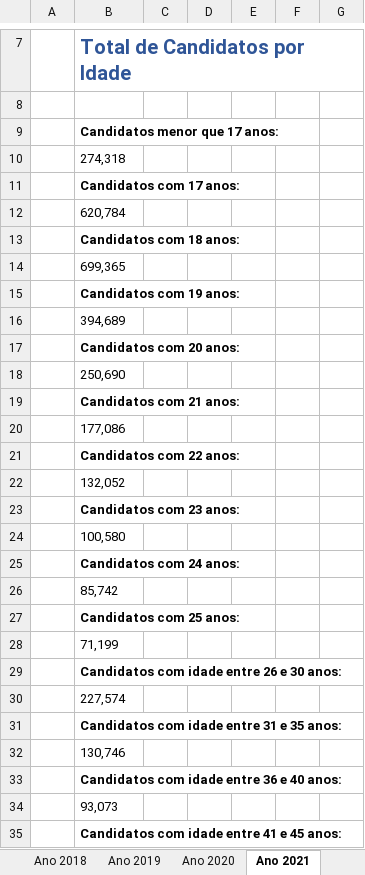
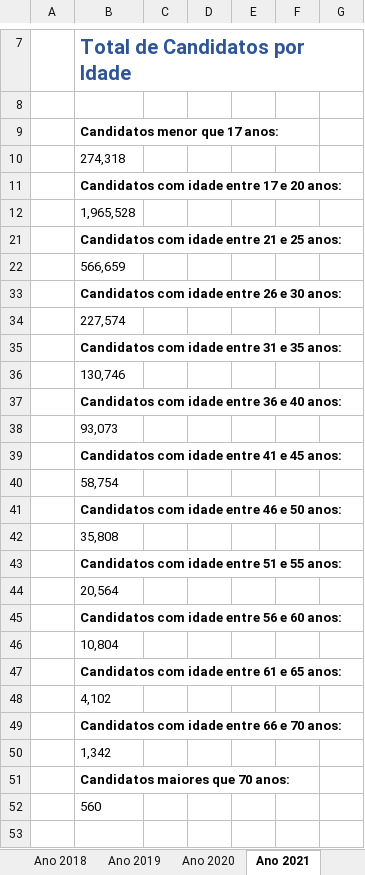
Before and after one commit to jonasnunes/Analise_Enem, an Excel workbook: Excel/analise_Enem.xlsx, sheet Ano 2021, drawn as a sheet; only a part is shown, gaps mark what is left out; the shorter side is filled out with more unchanged rows; values as stored, in another font and other column widths than the file's, no borders; charts and pictures not drawn; removed rows and columns are numbered as before the commit, all else as after; the diff names each change by its address in the sheet, - before the commit and + after, or states it on an @@ line.

```diff
--- a/Excel/analise_Enem.xlsx (sheet Ano 2021)
+++ b/Excel/analise_Enem.xlsx (sheet Ano 2021)
-B11: Candidatos com 17 anos:
+B11: Candidatos com idade entre 17 e 20 anos:
-B12: 620,784
+B12: 1,965,528
-B21: Candidatos com 18 anos:
+B21: Candidatos com idade entre 21 e 25 anos:
-B22: 699,365
+B22: 566,659
@@ row 15 hidden:  | Candidatos com 19 anos: @@
@@ row 16 hidden:  | 394,689 @@
@@ row 17 hidden:  | Candidatos com 20 anos: @@
@@ row 18 hidden:  | 250,690 @@
@@ row 19 hidden:  | Candidatos com 21 anos: @@
@@ row 20 hidden:  | 177,086 @@
@@ row 21 hidden:  | Candidatos com 22 anos: @@
@@ row 22 hidden:  | 132,052 @@
@@ row 23 hidden:  | Candidatos com 23 anos: @@
@@ row 24 hidden:  | 100,580 @@
@@ row 25 hidden:  | Candidatos com 24 anos: @@
@@ row 26 hidden:  | 85,742 @@
@@ row 27 hidden:  | Candidatos com 25 anos: @@
@@ row 28 hidden:  | 71,199 @@
```
Also changed, not shown: sheet Ano 2019, sheet Ano 2018, sheet Ano 2020, sheet Ano 2017, charts or pictures.
